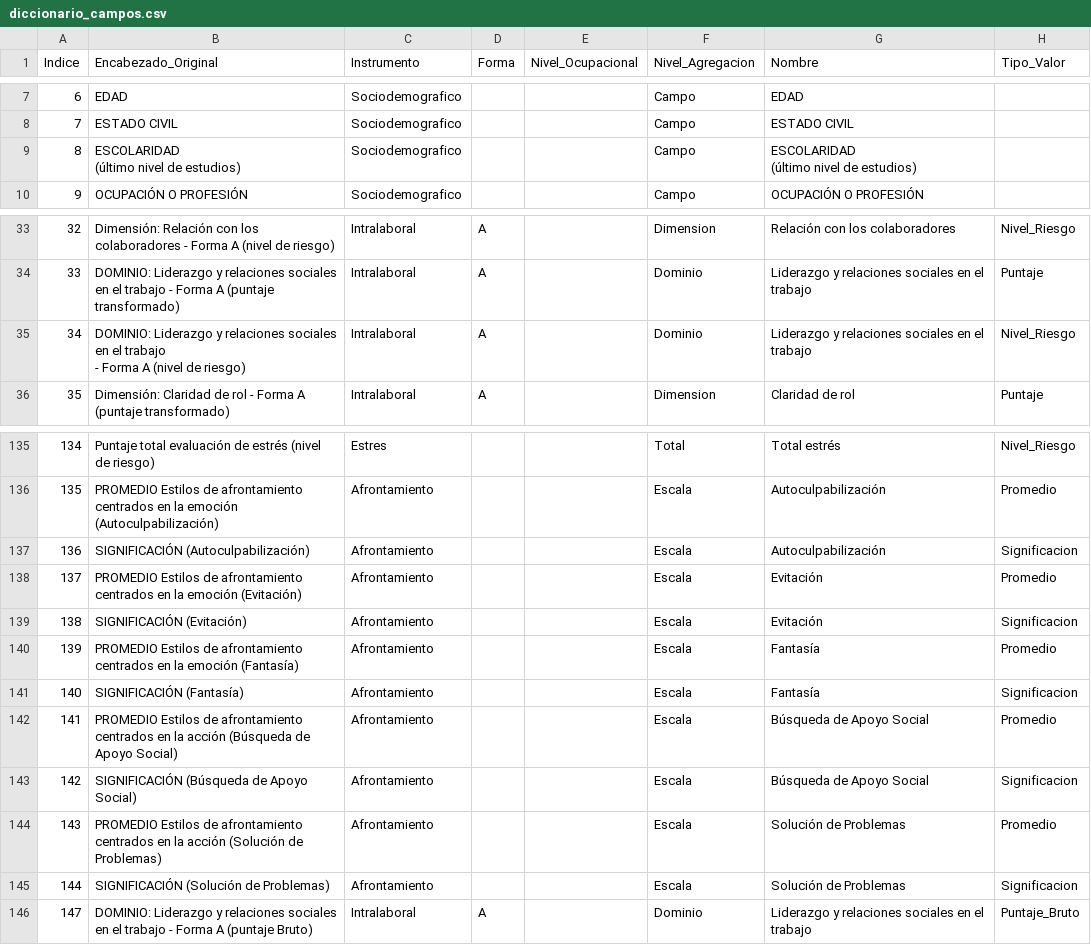
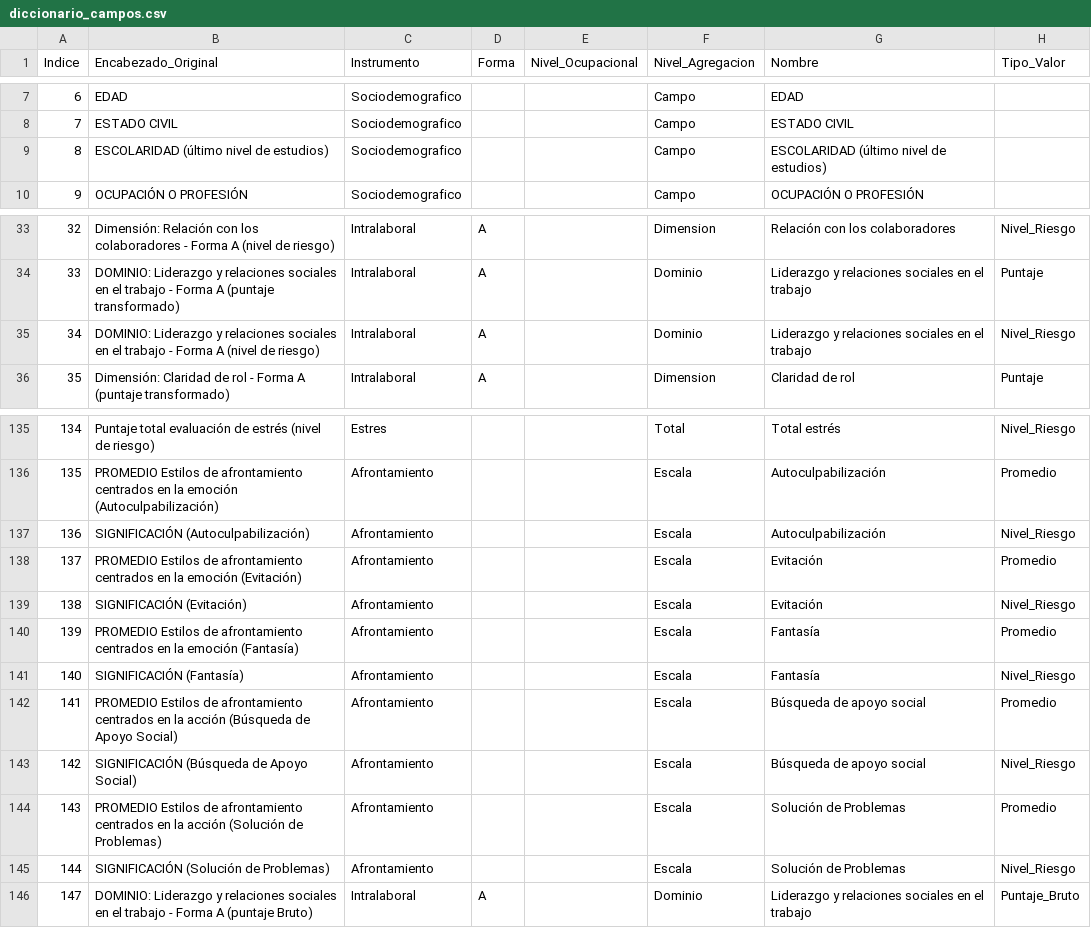
Before and after one commit to ENTRENACONSULTINGSST-web/bateria-riesgo-psicosocial-template, a CSV file: data/diccionario/diccionario_campos.csv, drawn as a sheet; only a part is shown, gaps mark what is left out; ↵ is a line break in a cell; the diff names each change by its address in the sheet, - before the commit and + after, or states it on an @@ line.

Commit message:
Actualizar diccionario y configurar gitignore para archivos temporales

```diff
--- a/data/diccionario/diccionario_campos.csv
+++ b/data/diccionario/diccionario_campos.csv
-B9 (Encabezado_Original): ESCOLARIDAD ↵ (último nivel de estudios)
+B9 (Encabezado_Original): ESCOLARIDAD (último nivel de estudios)
-G9 (Nombre): ESCOLARIDAD ↵ (último nivel de estudios)
+G9 (Nombre): ESCOLARIDAD (último nivel de estudios)
-B35 (Encabezado_Original): …de riesgo)
+B35 (Encabezado_Original): …de riesgo)
-H137 (Tipo_Valor): Significacion
+H137 (Tipo_Valor): Nivel_Riesgo
-H139 (Tipo_Valor): Significacion
+H139 (Tipo_Valor): Nivel_Riesgo
-H141 (Tipo_Valor): Significacion
+H141 (Tipo_Valor): Nivel_Riesgo
-G142:G143 (Nombre): Búsqueda de Apoyo Social
+G142:G143 (Nombre): Búsqueda de apoyo social
-H143 (Tipo_Valor): Significacion
+H143 (Tipo_Valor): Nivel_Riesgo
-H145 (Tipo_Valor): Significacion
+H145 (Tipo_Valor): Nivel_Riesgo
```
Also changed, not shown: 1 other file.
